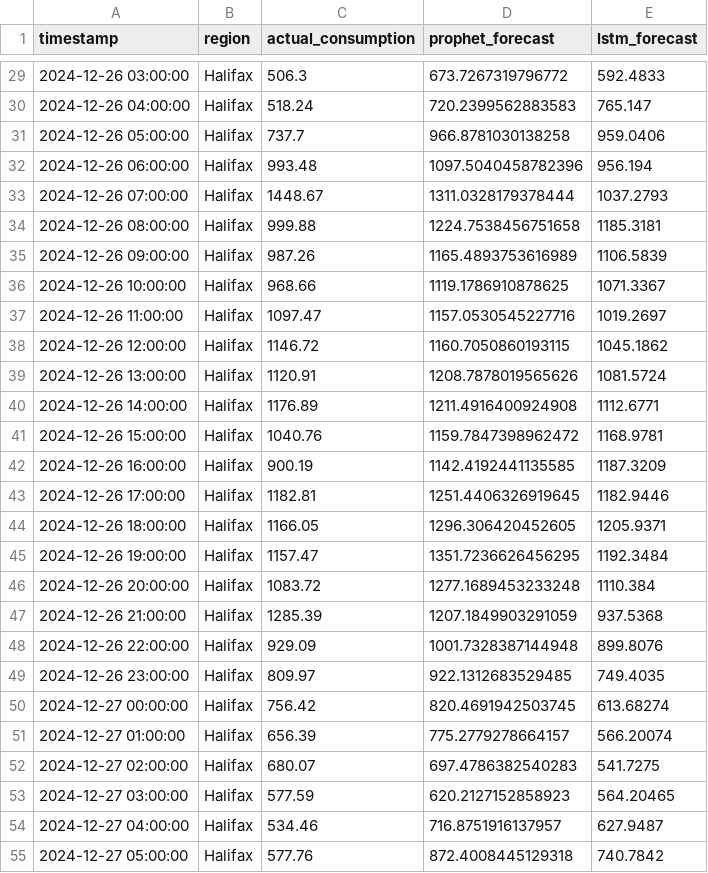
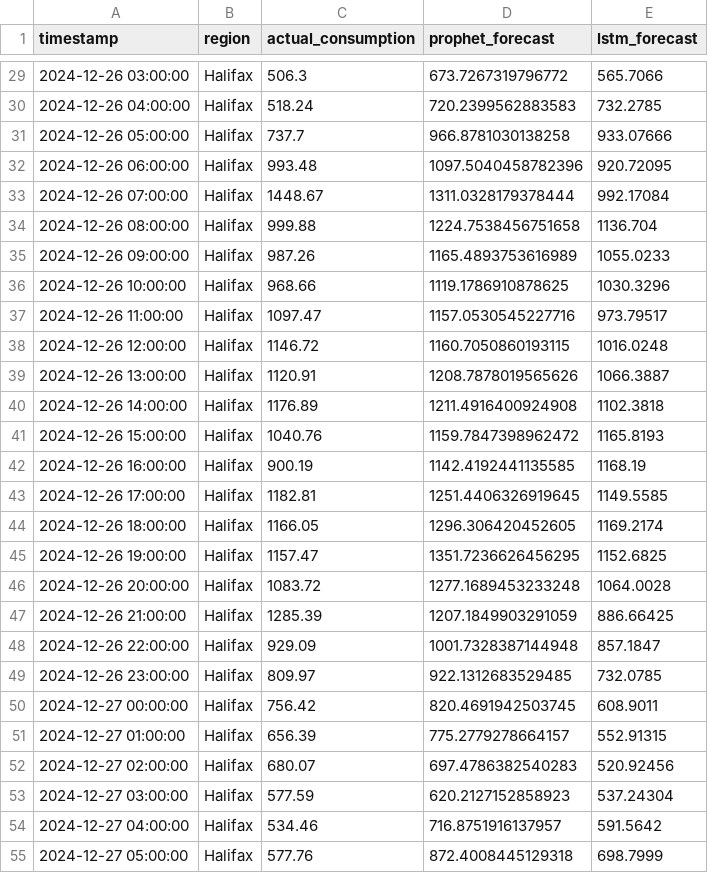
Before and after one commit to jshuva/NS_Power_Time_Series_Analysis, a CSV file: tableau_forecast_data.csv, drawn as a sheet; only a part is shown, gaps mark what is left out; the diff covers the shown part only.

```diff
--- a/tableau_forecast_data.csv
+++ b/tableau_forecast_data.csv
@@ -29,27 +29,27 @@ timestamp,region,actual_consumption,prophet_forecast,lstm_forecast
-2024-12-26 03:00:00,Halifax,506.3,673.7267319796772,592.4833
-2024-12-26 04:00:00,Halifax,518.24,720.2399562883583,765.147
-2024-12-26 05:00:00,Halifax,737.7,966.8781030138258,959.0406
-2024-12-26 06:00:00,Halifax,993.48,1097.5040458782396,956.194
-2024-12-26 07:00:00,Halifax,1448.67,1311.0328179378444,1037.2793
-2024-12-26 08:00:00,Halifax,999.88,1224.7538456751658,1185.3181
-2024-12-26 09:00:00,Halifax,987.26,1165.4893753616989,1106.5839
-2024-12-26 10:00:00,Halifax,968.66,1119.1786910878625,1071.3367
-2024-12-26 11:00:00,Halifax,1097.47,1157.0530545227716,1019.2697
-2024-12-26 12:00:00,Halifax,1146.72,1160.7050860193115,1045.1862
-2024-12-26 13:00:00,Halifax,1120.91,1208.7878019565626,1081.5724
-2024-12-26 14:00:00,Halifax,1176.89,1211.4916400924908,1112.6771
-2024-12-26 15:00:00,Halifax,1040.76,1159.7847398962472,1168.9781
-2024-12-26 16:00:00,Halifax,900.19,1142.4192441135585,1187.3209
-2024-12-26 17:00:00,Halifax,1182.81,1251.4406326919645,1182.9446
-2024-12-26 18:00:00,Halifax,1166.05,1296.306420452605,1205.9371
-2024-12-26 19:00:00,Halifax,1157.47,1351.7236626456295,1192.3484
-2024-12-26 20:00:00,Halifax,1083.72,1277.1689453233248,1110.384
-2024-12-26 21:00:00,Halifax,1285.39,1207.1849903291059,937.5368
-2024-12-26 22:00:00,Halifax,929.09,1001.7328387144948,899.8076
-2024-12-26 23:00:00,Halifax,809.97,922.1312683529485,749.4035
-2024-12-27 00:00:00,Halifax,756.42,820.4691942503745,613.68274
-2024-12-27 01:00:00,Halifax,656.39,775.2779278664157,566.20074
-2024-12-27 02:00:00,Halifax,680.07,697.4786382540283,541.7275
-2024-12-27 03:00:00,Halifax,577.59,620.2127152858923,564.20465
-2024-12-27 04:00:00,Halifax,534.46,716.8751916137957,627.9487
-2024-12-27 05:00:00,Halifax,577.76,872.4008445129318,740.7842
+2024-12-26 03:00:00,Halifax,506.3,673.7267319796772,565.7066
+2024-12-26 04:00:00,Halifax,518.24,720.2399562883583,732.2785
+2024-12-26 05:00:00,Halifax,737.7,966.8781030138258,933.07666
+2024-12-26 06:00:00,Halifax,993.48,1097.5040458782396,920.72095
+2024-12-26 07:00:00,Halifax,1448.67,1311.0328179378444,992.17084
+2024-12-26 08:00:00,Halifax,999.88,1224.7538456751658,1136.704
+2024-12-26 09:00:00,Halifax,987.26,1165.4893753616989,1055.0233
+2024-12-26 10:00:00,Halifax,968.66,1119.1786910878625,1030.3296
+2024-12-26 11:00:00,Halifax,1097.47,1157.0530545227716,973.79517
+2024-12-26 12:00:00,Halifax,1146.72,1160.7050860193115,1016.0248
+2024-12-26 13:00:00,Halifax,1120.91,1208.7878019565626,1066.3887
+2024-12-26 14:00:00,Halifax,1176.89,1211.4916400924908,1102.3818
+2024-12-26 15:00:00,Halifax,1040.76,1159.7847398962472,1165.8193
+2024-12-26 16:00:00,Halifax,900.19,1142.4192441135585,1168.19
+2024-12-26 17:00:00,Halifax,1182.81,1251.4406326919645,1149.5585
+2024-12-26 18:00:00,Halifax,1166.05,1296.306420452605,1169.2174
+2024-12-26 19:00:00,Halifax,1157.47,1351.7236626456295,1152.6825
+2024-12-26 20:00:00,Halifax,1083.72,1277.1689453233248,1064.0028
+2024-12-26 21:00:00,Halifax,1285.39,1207.1849903291059,886.66425
+2024-12-26 22:00:00,Halifax,929.09,1001.7328387144948,857.1847
+2024-12-26 23:00:00,Halifax,809.97,922.1312683529485,732.0785
+2024-12-27 00:00:00,Halifax,756.42,820.4691942503745,608.9011
+2024-12-27 01:00:00,Halifax,656.39,775.2779278664157,552.91315
+2024-12-27 02:00:00,Halifax,680.07,697.4786382540283,520.92456
+2024-12-27 03:00:00,Halifax,577.59,620.2127152858923,537.24304
+2024-12-27 04:00:00,Halifax,534.46,716.8751916137957,591.5642
+2024-12-27 05:00:00,Halifax,577.76,872.4008445129318,698.7999
```
Also changed, not shown: 141 edited cells elsewhere in this file, 5 other files.
